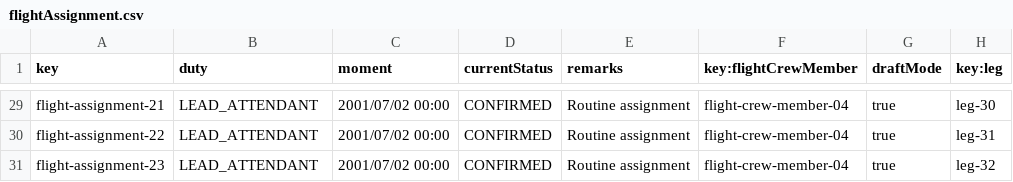
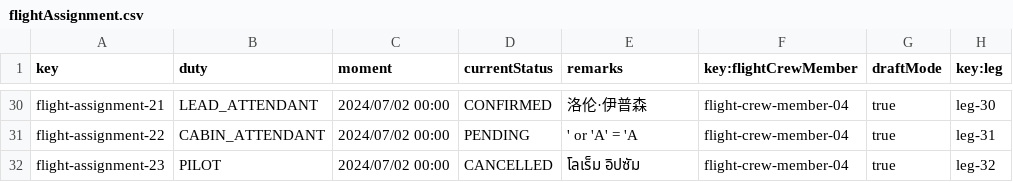
Before and after one commit to marrivbec/gii-is-DP2-C1.033, a CSV file: src/main/resources/WEB-INF/data/sample/flightAssignment.csv, drawn as a sheet; only a part is shown, gaps mark what is left out; addresses are those after the commit; the diff covers the shown part only; the diff names each change by its address in the sheet, - before the commit and + after, or states it on an @@ line.

```diff
--- a/src/main/resources/WEB-INF/data/sample/flightAssignment.csv
+++ b/src/main/resources/WEB-INF/data/sample/flightAssignment.csv
-C30:C32 (moment): 2001/07/02 00:00
+C30:C32 (moment): 2024/07/02 00:00
-E30 (remarks): Routine assignment
+E30 (remarks): 洛伦·伊普森
-B31 (duty): LEAD_ATTENDANT
+B31 (duty): CABIN_ATTENDANT
-D31 (currentStatus): CONFIRMED
+D31 (currentStatus): PENDING
-E31 (remarks): Routine assignment
+E31 (remarks): ' or 'A' = 'A
-B32 (duty): LEAD_ATTENDANT
+B32 (duty): PILOT
-D32 (currentStatus): CONFIRMED
+D32 (currentStatus): CANCELLED
-E32 (remarks): Routine assignment
+E32 (remarks): โลเร็ม อิปซัม
```
Also changed, not shown: 1 added row and 43 edited cells elsewhere in this file, src/main/resources/WEB-INF/data/sample/activityLog.csv, 3 other files.
